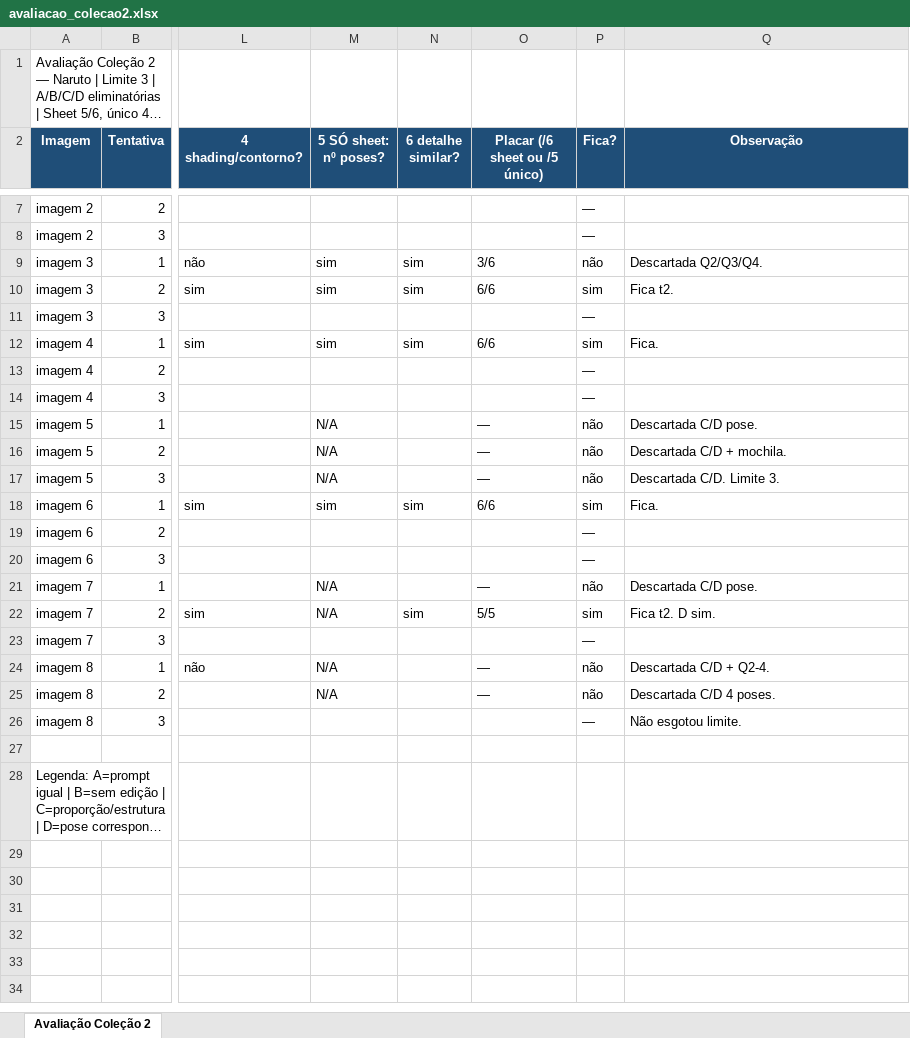
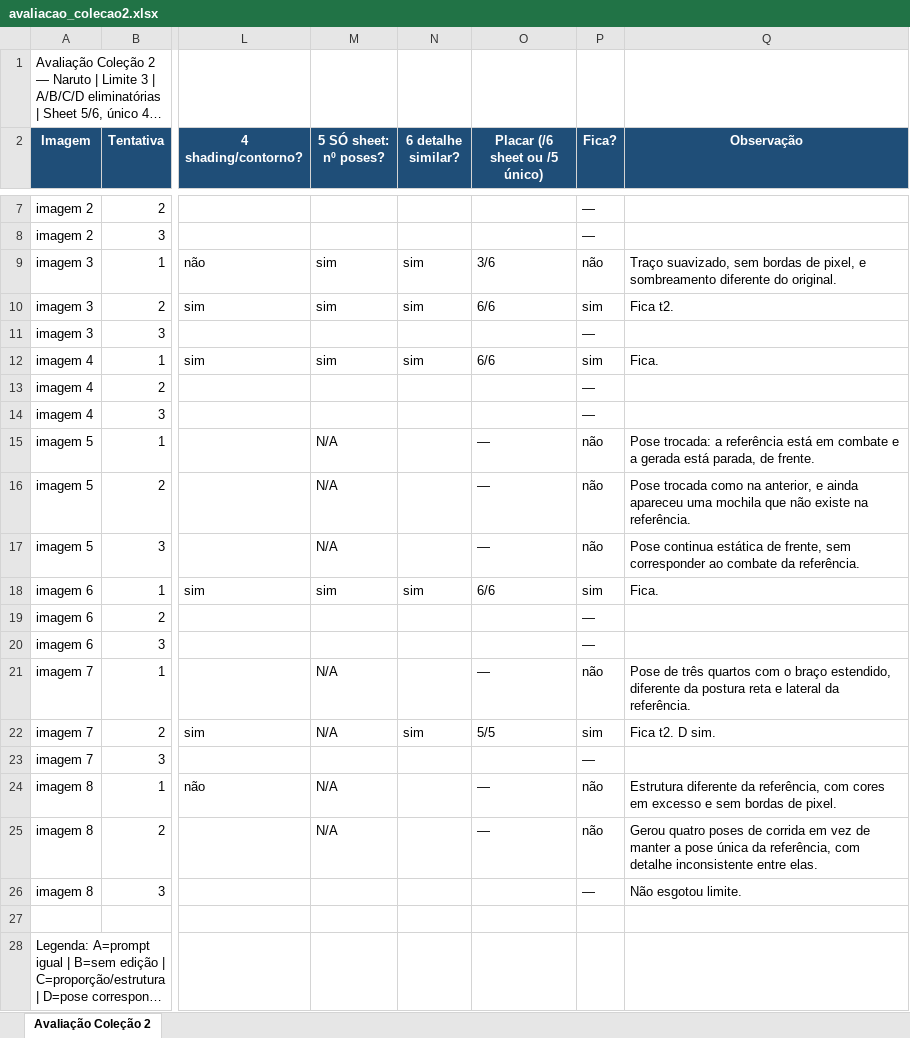
Before and after one commit to Cafeko/Projeto_Autoral_26.2_CriaComp, an Excel workbook: Coleções/Coleção 2 - Naruto/avaliacao_colecao2.xlsx, sheet Avaliação Coleção 2, drawn as a sheet; only a part is shown, gaps mark what is left out; long unchanged cells end in …; values as stored, in another font and other column widths than the file's, no borders; the diff names each change by its address in the sheet, - before the commit and + after, or states it on an @@ line.

```diff
--- a/Coleções/Coleção 2 - Naruto/avaliacao_colecao2.xlsx (sheet Avaliação Coleção 2)
+++ b/Coleções/Coleção 2 - Naruto/avaliacao_colecao2.xlsx (sheet Avaliação Coleção 2)
-Q9 (Observação): Descartada Q2/Q3/Q4.
+Q9 (Observação): Traço suavizado, sem bordas de pixel, e sombreamento diferente do original.
-Q15 (Observação): Descartada C/D pose.
+Q15 (Observação): Pose trocada: a referência está em combate e a gerada está parada, de frente.
-Q16 (Observação): Descartada C/D + mochila.
+Q16 (Observação): Pose trocada como na anterior, e ainda apareceu uma mochila que não existe na referência.
-Q17 (Observação): Descartada C/D. Limite 3.
+Q17 (Observação): Pose continua estática de frente, sem corresponder ao combate da referência.
-Q21 (Observação): Descartada C/D pose.
+Q21 (Observação): Pose de três quartos com o braço estendido, diferente da postura reta e lateral da referência.
-Q24 (Observação): Descartada C/D + Q2-4.
+Q24 (Observação): Estrutura diferente da referência, com cores em excesso e sem bordas de pixel.
-Q25 (Observação): Descartada C/D 4 poses.
+Q25 (Observação): Gerou quatro poses de corrida em vez de manter a pose única da referência, com detalhe inconsistente entre elas.
```
Also changed, not shown: Coleções/Coleção 1 - Goku/avaliacao_colecao1.xlsx, 2 other files.
